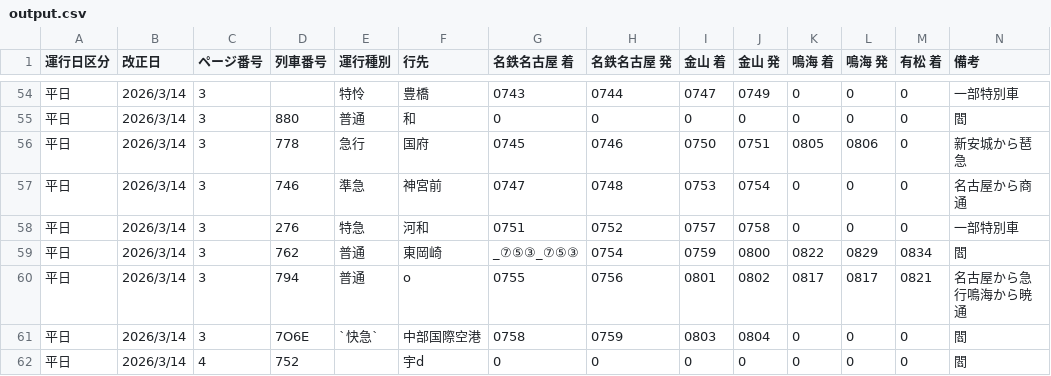
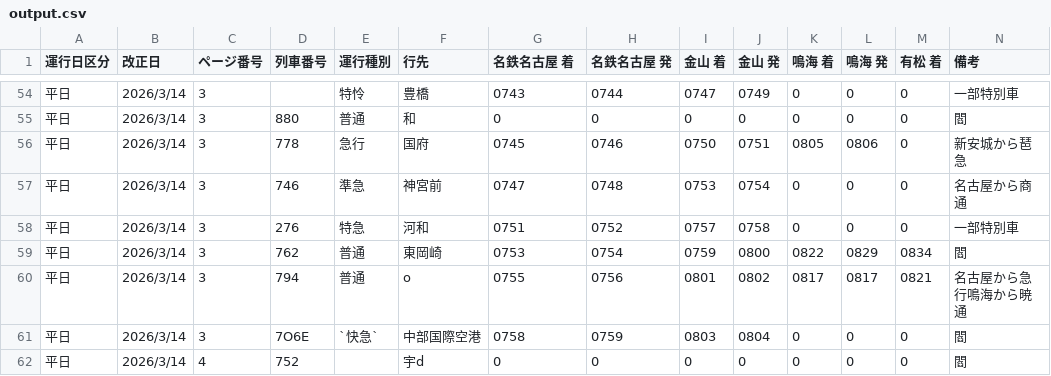
Before and after one commit to natade-jp/app-go-arimatsu-analysis, a CSV file: data/output.csv, drawn as a sheet; only a part is shown, gaps mark what is left out.

```diff
--- a/data/output.csv
+++ b/data/output.csv
@@ -58,3 +58,3 @@
 平日,2026/3/14,3,276,特急,河和,0751,0752,0757,0758,0,0,0,一部特別車
-平日,2026/3/14,3,762,普通,東岡崎,_⑦⑤③_⑦⑤③,0754,0759,0800,0822,0829,0834,閻
+平日,2026/3/14,3,762,普通,東岡崎,0753,0754,0759,0800,0822,0829,0834,閻
 平日,2026/3/14,3,794,普通,o,0755,0756,0801,0802,0817,0817,0821,名古屋から急行鳴海から暁通
```
Also changed, not shown: 3 other files.
